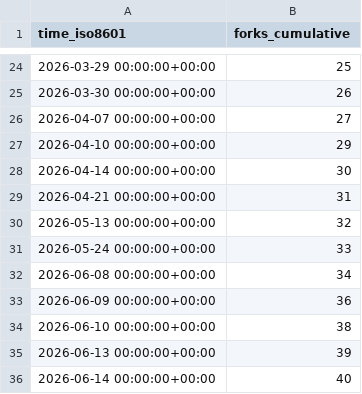
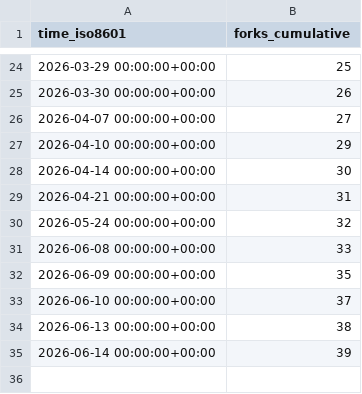
Before and after one commit to ckyern123/Slay-The-Robot, a CSV file: DesirePathGames/Slay-The-Robot/ghrs-data/forks.csv, drawn as a sheet; only a part is shown, gaps mark what is left out.

```diff
--- a/DesirePathGames/Slay-The-Robot/ghrs-data/forks.csv
+++ b/DesirePathGames/Slay-The-Robot/ghrs-data/forks.csv
@@ -29,8 +29,7 @@ time_iso8601,forks_cumulative
 2026-04-21 00:00:00+00:00,31
-2026-05-13 00:00:00+00:00,32
-2026-05-24 00:00:00+00:00,33
-2026-06-08 00:00:00+00:00,34
-2026-06-09 00:00:00+00:00,36
-2026-06-10 00:00:00+00:00,38
-2026-06-13 00:00:00+00:00,39
-2026-06-14 00:00:00+00:00,40
+2026-05-24 00:00:00+00:00,32
+2026-06-08 00:00:00+00:00,33
+2026-06-09 00:00:00+00:00,35
+2026-06-10 00:00:00+00:00,37
+2026-06-13 00:00:00+00:00,38
+2026-06-14 00:00:00+00:00,39
```
Also changed, not shown: DesirePathGames/Slay-The-Robot/ghrs-data/stargazers.csv.
